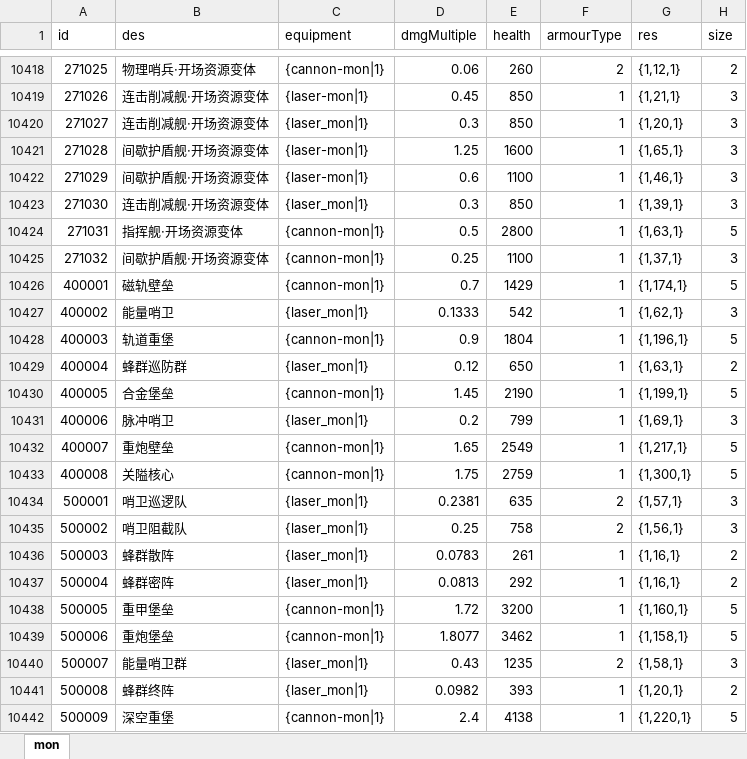
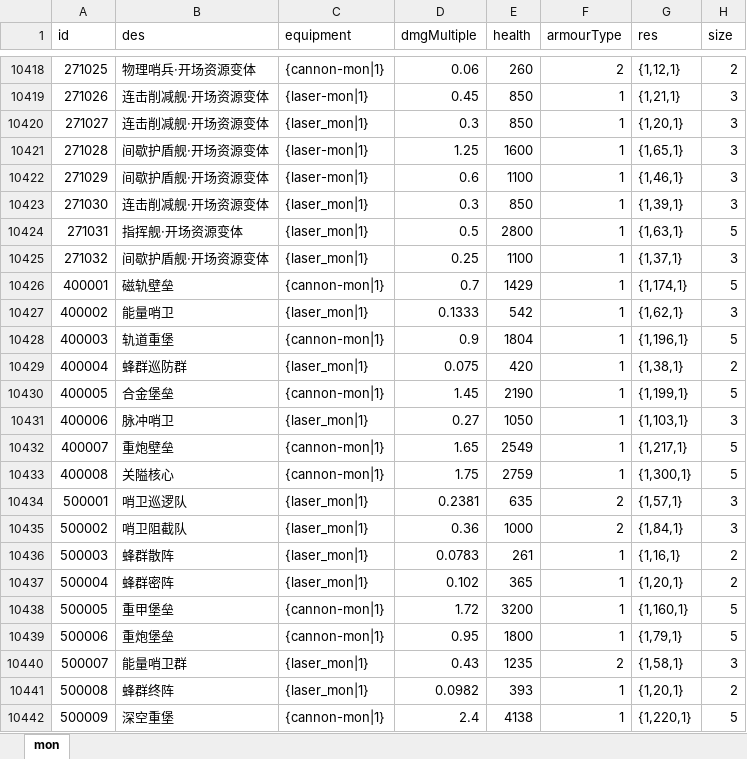
Before and after one commit to rlmclmc2-boop/space_idle, an Excel workbook: space-battleship/config_excel/mon.xlsx, sheet mon, drawn as a sheet; only a part is shown, gaps mark what is left out; values as stored, in another font and other column widths than the file's, no borders; the diff covers the shown part only; the diff names each change by its address in the sheet, - before the commit and + after, or states it on an @@ line.

```diff
--- a/space-battleship/config_excel/mon.xlsx (sheet mon)
+++ b/space-battleship/config_excel/mon.xlsx (sheet mon)
-C10424:C10425 (equipment): {cannon-mon|1}
+C10424:C10425 (equipment): {laser_mon|1}
-D10429 (dmgMultiple): 0.12
+D10429 (dmgMultiple): 0.075
-E10429 (health): 650
+E10429 (health): 420
-G10429 (res): {1,63,1}
+G10429 (res): {1,38,1}
-D10431 (dmgMultiple): 0.2
+D10431 (dmgMultiple): 0.27
-E10431 (health): 799
+E10431 (health): 1050
-G10431 (res): {1,69,1}
+G10431 (res): {1,103,1}
-D10435 (dmgMultiple): 0.25
+D10435 (dmgMultiple): 0.36
-E10435 (health): 758
+E10435 (health): 1000
-G10435 (res): {1,56,1}
+G10435 (res): {1,84,1}
-D10437 (dmgMultiple): 0.0813
+D10437 (dmgMultiple): 0.102
-E10437 (health): 292
+E10437 (health): 365
-G10437 (res): {1,16,1}
+G10437 (res): {1,20,1}
-D10439 (dmgMultiple): 1.8077
+D10439 (dmgMultiple): 0.95
-E10439 (health): 3462
+E10439 (health): 1800
-G10439 (res): {1,158,1}
+G10439 (res): {1,79,1}
```
Also changed, not shown: 32 edited cells elsewhere in this sheet, space-battleship/config_excel/monGroup.xlsx, 8 other files.
